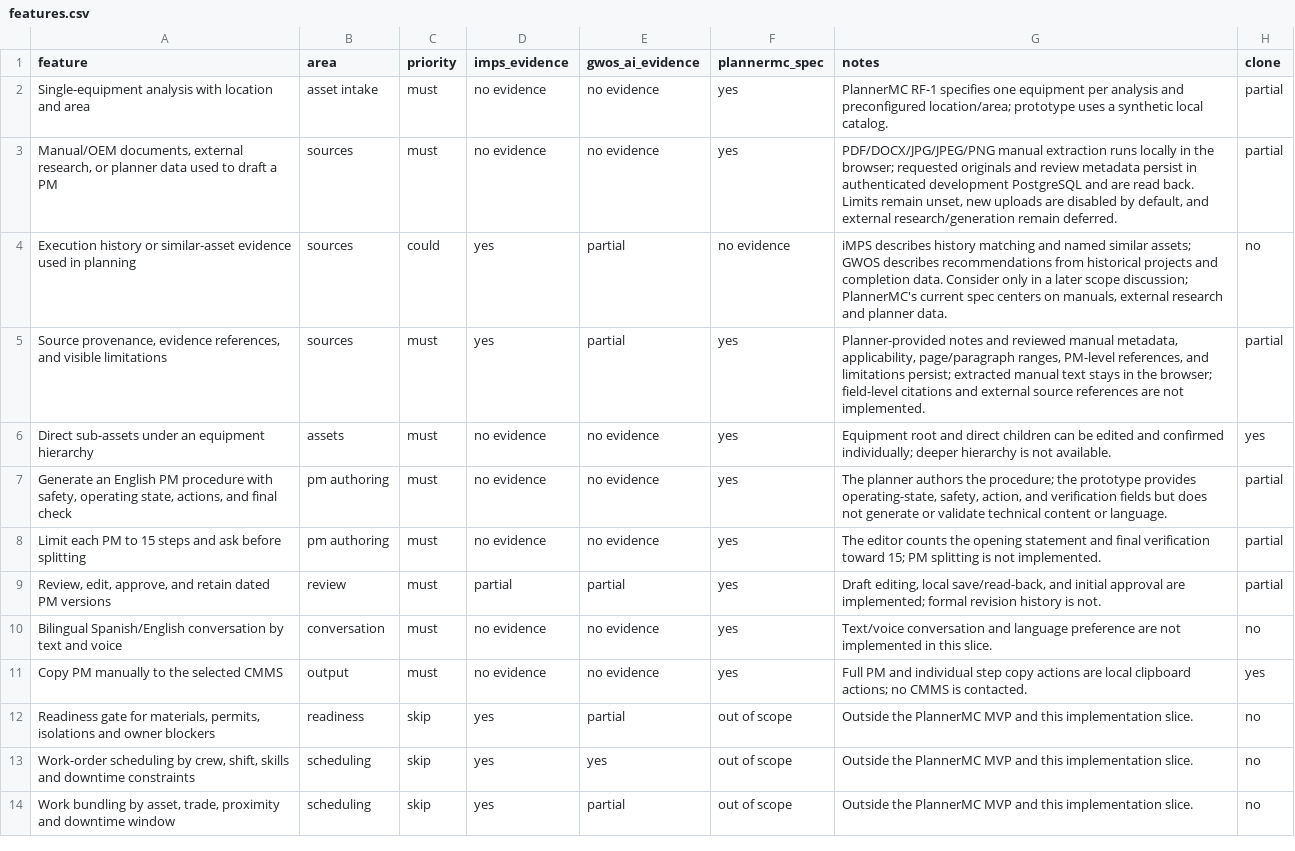
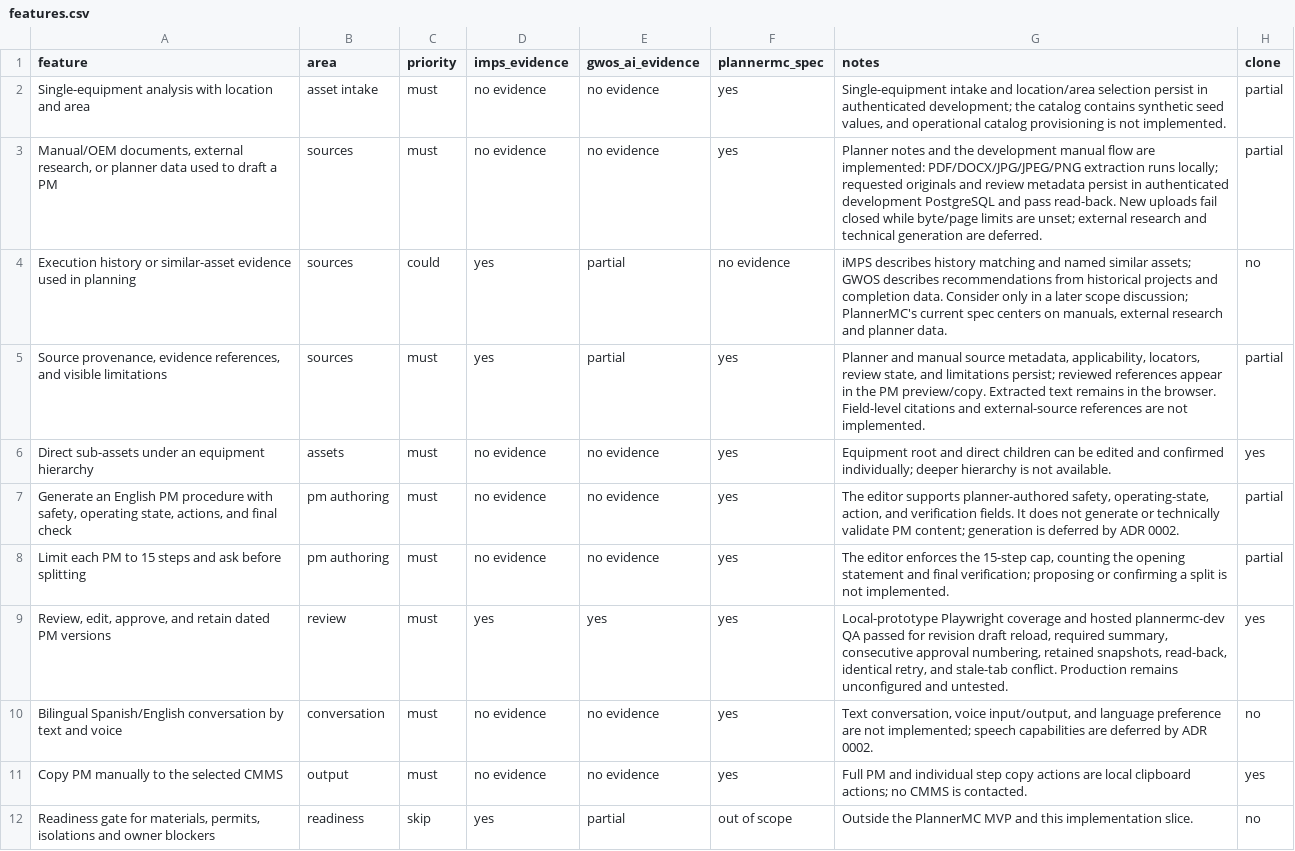
Before and after one commit to favinzano/MaintenancePlanner, a CSV file: replica/features.csv, drawn as a sheet; only a part is shown; the shorter side is filled out with more unchanged rows.

```diff
--- a/replica/features.csv
+++ b/replica/features.csv
@@ -1,11 +1,11 @@
 feature,area,priority,imps_evidence,gwos_ai_evidence,plannermc_spec,notes,clone
-Single-equipment analysis with location and area,asset intake,must,no evidence,no evidence,yes,"PlannerMC RF-1 specifies one equipment per analysis and preconfigured location/area; prototype uses a synthetic local catalog.",partial
-"Manual/OEM documents, external research, or planner data used to draft a PM",sources,must,no evidence,no evidence,yes,"PDF/DOCX/JPG/JPEG/PNG manual extraction runs locally in the browser; requested originals and review metadata persist in authenticated development PostgreSQL and are read back. Limits remain unset, new uploads are disabled by default, and external research/generation remain deferred.",partial
+Single-equipment analysis with location and area,asset intake,must,no evidence,no evidence,yes,"Single-equipment intake and location/area selection persist in authenticated development; the catalog contains synthetic seed values, and operational catalog provisioning is not implemented.",partial
+"Manual/OEM documents, external research, or planner data used to draft a PM",sources,must,no evidence,no evidence,yes,"Planner notes and the development manual flow are implemented: PDF/DOCX/JPG/JPEG/PNG extraction runs locally; requested originals and review metadata persist in authenticated development PostgreSQL and pass read-back. New uploads fail closed while byte/page limits are unset; external research and technical generation are deferred.",partial
 Execution history or similar-asset evidence used in planning,sources,could,yes,partial,no evidence,"iMPS describes history matching and named similar assets; GWOS describes recommendations from historical projects and completion data. Consider only in a later scope discussion; PlannerMC's current spec centers on manuals, external research and planner data.",no
-"Source provenance, evidence references, and visible limitations",sources,must,yes,partial,yes,"Planner-provided notes and reviewed manual metadata, applicability, page/paragraph ranges, PM-level references, and limitations persist; extracted manual text stays in the browser; field-level citations and external source references are not implemented.",partial
+"Source provenance, evidence references, and visible limitations",sources,must,yes,partial,yes,"Planner and manual source metadata, applicability, locators, review state, and limitations persist; reviewed references appear in the PM preview/copy. Extracted text remains in the browser. Field-level citations and external-source references are not implemented.",partial
 Direct sub-assets under an equipment hierarchy,assets,must,no evidence,no evidence,yes,"Equipment root and direct children can be edited and confirmed individually; deeper hierarchy is not available.",yes
-"Generate an English PM procedure with safety, operating state, actions, and final check",pm authoring,must,no evidence,no evidence,yes,"The planner authors the procedure; the prototype provides operating-state, safety, action, and verification fields but does not generate or validate technical content or language.",partial
-Limit each PM to 15 steps and ask before splitting,pm authoring,must,no evidence,no evidence,yes,"The editor counts the opening statement and final verification toward 15; PM splitting is not implemented.",partial
-"Review, edit, approve, and retain dated PM versions",review,must,partial,partial,yes,"Draft editing, local save/read-back, and initial approval are implemented; formal revision history is not.",partial
-Bilingual Spanish/English conversation by text and voice,conversation,must,no evidence,no evidence,yes,"Text/voice conversation and language preference are not implemented in this slice.",no
+"Generate an English PM procedure with safety, operating state, actions, and final check",pm authoring,must,no evidence,no evidence,yes,"The editor supports planner-authored safety, operating-state, action, and verification fields. It does not generate or technically validate PM content; generation is deferred by ADR 0002.",partial
+Limit each PM to 15 steps and ask before splitting,pm authoring,must,no evidence,no evidence,yes,"The editor enforces the 15-step cap, counting the opening statement and final verification; proposing or confirming a split is not implemented.",partial
+"Review, edit, approve, and retain dated PM versions",review,must,yes,yes,yes,"Local-prototype Playwright coverage and hosted plannermc-dev QA passed for revision draft reload, required summary, consecutive approval numbering, retained snapshots, read-back, identical retry, and stale-tab conflict. Production remains unconfigured and untested.",yes
+Bilingual Spanish/English conversation by text and voice,conversation,must,no evidence,no evidence,yes,"Text conversation, voice input/output, and language preference are not implemented; speech capabilities are deferred by ADR 0002.",no
 Copy PM manually to the selected CMMS,output,must,no evidence,no evidence,yes,"Full PM and individual step copy actions are local clipboard actions; no CMMS is contacted.",yes
```
Also changed, not shown: replica/diffs/plannermc-scope.csv, 16 other files.
